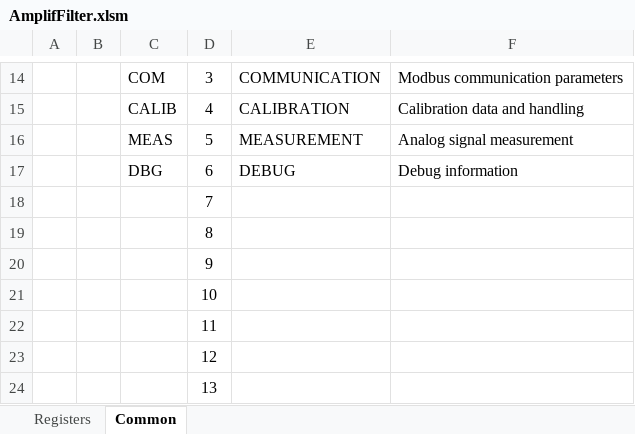
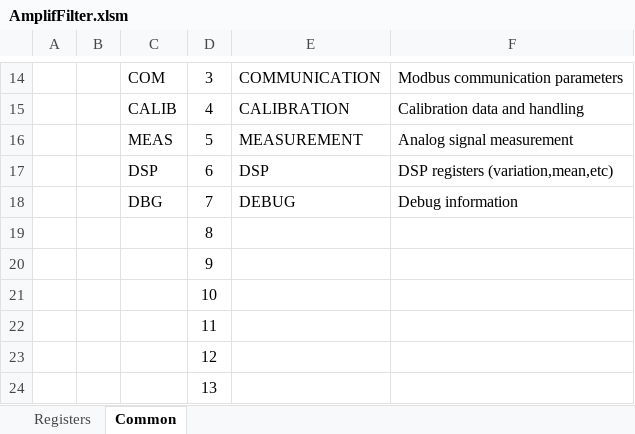
Before and after one commit to LogicElements/fw-amplif-filter, an Excel workbook: Documents/AmplifFilter.xlsm, sheet Common, drawn as a sheet; only a part is shown, gaps mark what is left out; values as stored, in another font and other column widths than the file's, no borders; removed rows and columns are numbered as before the commit, all else as after; the diff names each change by its address in the sheet, - before the commit and + after, or states it on an @@ line.

Commit message:
Add CMSIS DSP library for FIR implementation and basic statistic fctions. Add registers for storage statistic data.

```diff
--- a/Documents/AmplifFilter.xlsm (sheet Common)
+++ b/Documents/AmplifFilter.xlsm (sheet Common)
+row 17:  |  | DSP | 6 | DSP | DSP registers (variation,mean,etc)
-D18: 6
+D18: 7
-row 18:  |  |  | 7
```
Also changed, not shown: sheet Registers, formulas that keep their value, charts or pictures, 37 other files.
